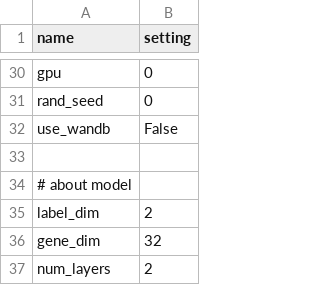
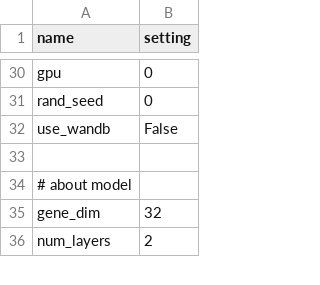
Before and after one commit to constantjxyz/GC-SPLeM, a CSV file: code/setting/luad/luad_gnn.csv, drawn as a sheet; only a part is shown, gaps mark what is left out; the diff names each change by its address in the sheet, - before the commit and + after, or states it on an @@ line.

Commit message:
update setting readme

```diff
--- a/code/setting/luad/luad_gnn.csv
+++ b/code/setting/luad/luad_gnn.csv
-row 35: label_dim | 2
```
Also changed, not shown: code/setting/luad/luad_model_fusing.csv, code/setting/ruijin_63/get_embedding.csv, 7 other files.
